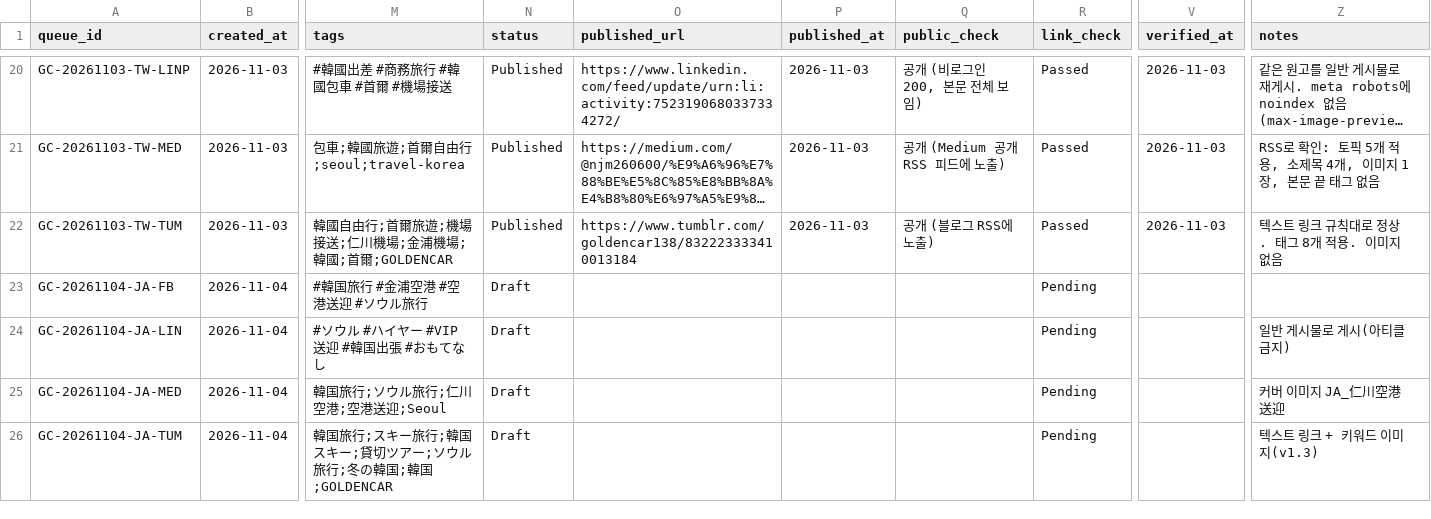
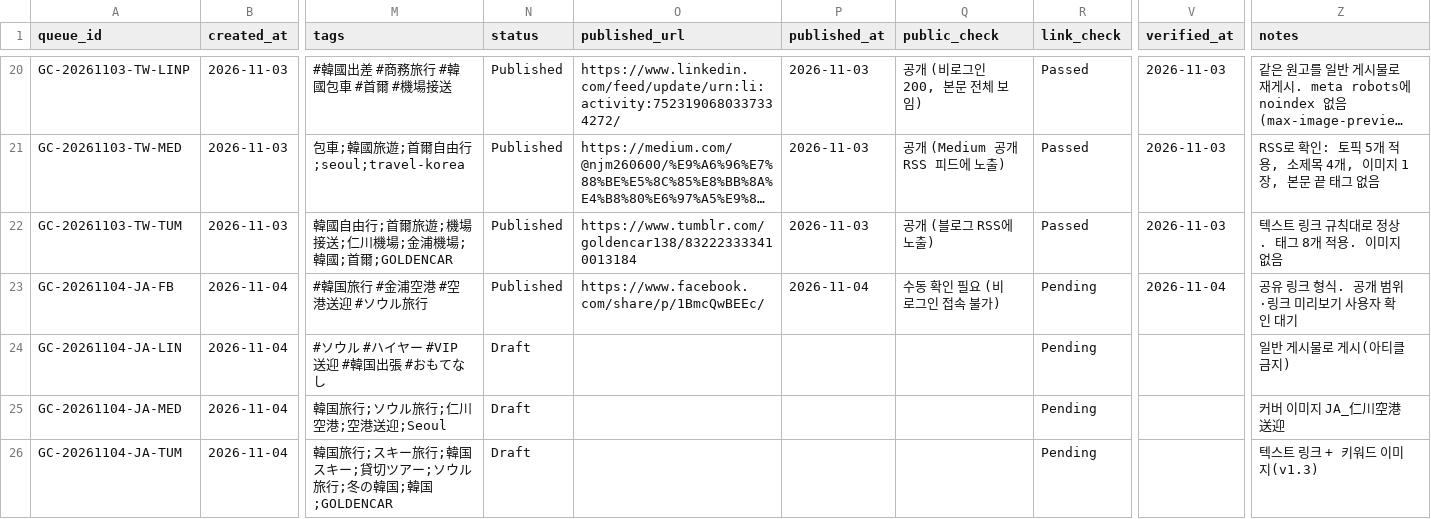
Before and after one commit to NJM-hub/NJM, a CSV file: .claude/skills/goldencar-backlink/queue-log.csv, drawn as a sheet; only a part is shown, gaps mark what is left out; long unchanged cells end in …; the diff names each change by its address in the sheet, - before the commit and + after, or states it on an @@ line.

```diff
--- a/.claude/skills/goldencar-backlink/queue-log.csv
+++ b/.claude/skills/goldencar-backlink/queue-log.csv
-N23 (status): Draft
+N23 (status): Published
-O23 (published_url): (empty)
+O23 (published_url): https://www.facebook.com/share/p/1BmcQwBEEc/
-P23 (published_at): (empty)
+P23 (published_at): 2026-11-04
-Q23 (public_check): (empty)
+Q23 (public_check): 수동 확인 필요 (비로그인 접속 불가)
-V23 (verified_at): (empty)
+V23 (verified_at): 2026-11-04
-Z23 (notes): (empty)
+Z23 (notes): 공유 링크 형식. 공개 범위·링크 미리보기 사용자 확인 대기
```
